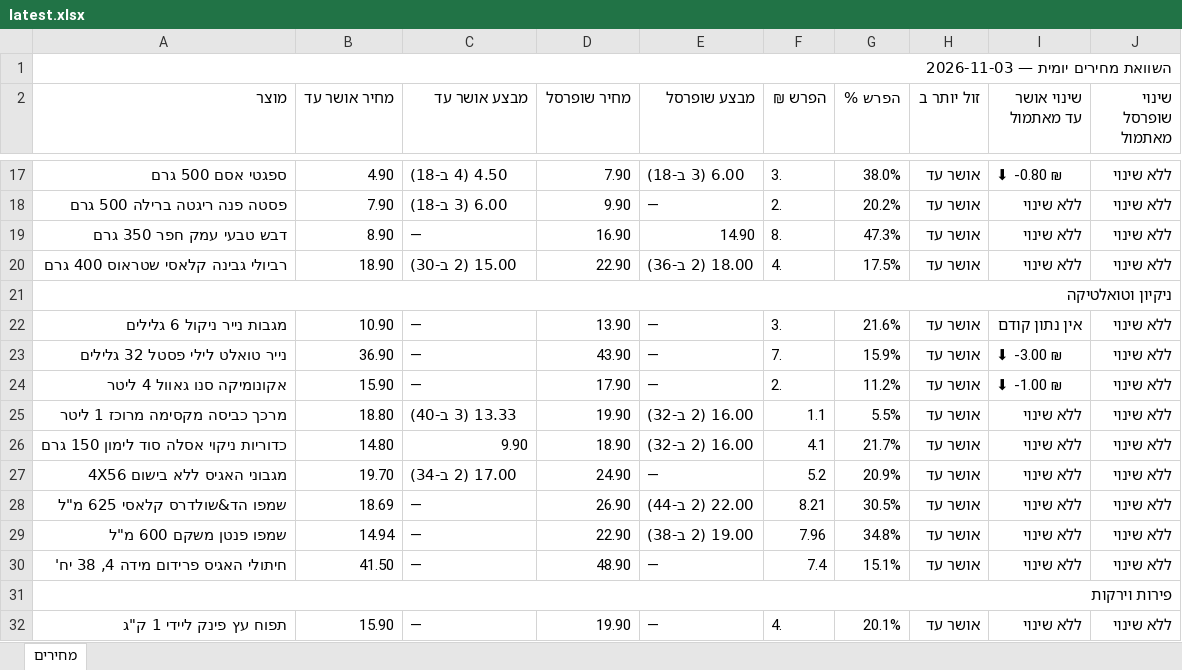
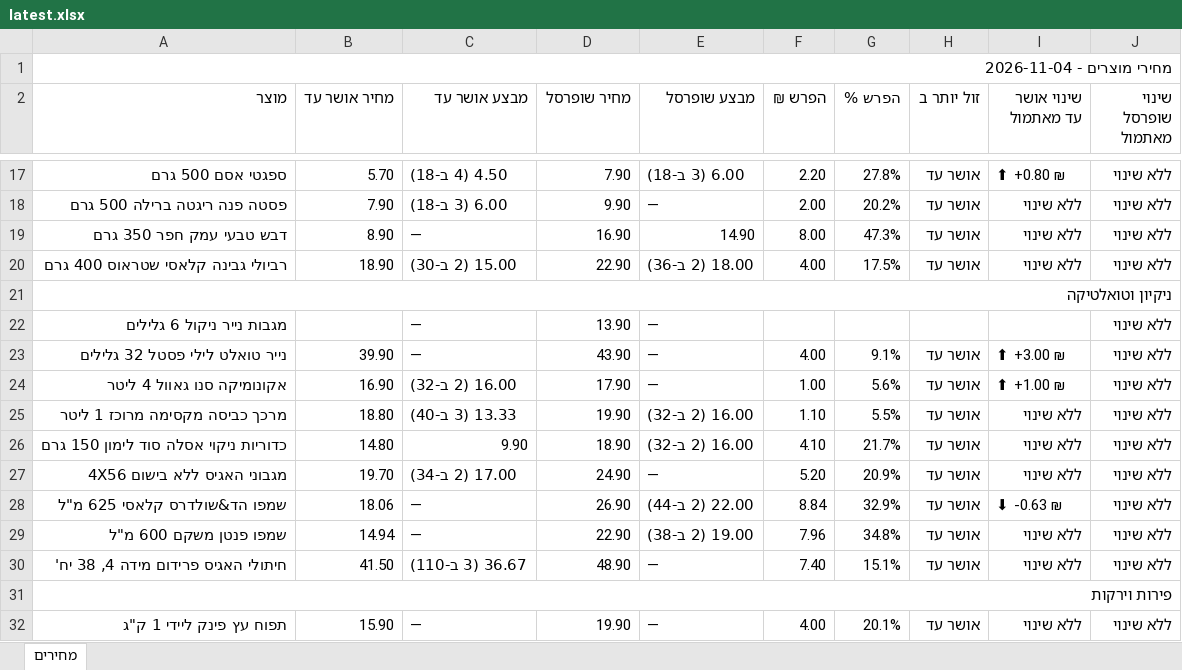
Before and after one commit to Gur1963/MYQA, an Excel workbook: grocery-prices/latest.xlsx, sheet מחירים, drawn as a sheet; only a part is shown, gaps mark what is left out; values as stored, in another font and other column widths than the file's, no cell formats; the diff covers the shown part only; the diff names each change by its address in the sheet, - before the commit and + after, or states it on an @@ line.

```diff
--- a/grocery-prices/latest.xlsx (sheet מחירים)
+++ b/grocery-prices/latest.xlsx (sheet מחירים)
-A1 (מוצר): השוואת מחירים יומית — 2026-11-03
+A1 (מוצר): מחירי מוצרים - 2026-11-04
-B17 (מחיר אושר עד): 4.90
+B17 (מחיר אושר עד): 5.70
-F17 (הפרש ₪): 3.
+F17 (הפרש ₪): 2.20
-G17 (הפרש %): 38.0%
+G17 (הפרש %): 27.8%
-I17 (שינוי אושר עד מאתמול): ⬇ -0.80 ₪
+I17 (שינוי אושר עד מאתמול): ⬆ +0.80 ₪
-F18 (הפרש ₪): 2.
+F18 (הפרש ₪): 2.00
-F19 (הפרש ₪): 8.
+F19 (הפרש ₪): 8.00
-F20 (הפרש ₪): 4.
+F20 (הפרש ₪): 4.00
-B22 (מחיר אושר עד): 10.90
+B22 (מחיר אושר עד): (empty)
-F22 (הפרש ₪): 3.
+F22 (הפרש ₪): (empty)
-G22 (הפרש %): 21.6%
+G22 (הפרש %): (empty)
-H22 (זול יותר ב): אושר עד
+H22 (זול יותר ב): (empty)
-I22 (שינוי אושר עד מאתמול): אין נתון קודם
+I22 (שינוי אושר עד מאתמול): (empty)
-B23 (מחיר אושר עד): 36.90
+B23 (מחיר אושר עד): 39.90
-F23 (הפרש ₪): 7.
+F23 (הפרש ₪): 4.00
-G23 (הפרש %): 15.9%
+G23 (הפרש %): 9.1%
-I23 (שינוי אושר עד מאתמול): ⬇ -3.00 ₪
+I23 (שינוי אושר עד מאתמול): ⬆ +3.00 ₪
-B24 (מחיר אושר עד): 15.90
+B24 (מחיר אושר עד): 16.90
-C24 (מבצע אושר עד): —
+C24 (מבצע אושר עד): 16.00 (2 ב-32)
-F24 (הפרש ₪): 2.
+F24 (הפרש ₪): 1.00
-G24 (הפרש %): 11.2%
+G24 (הפרש %): 5.6%
-I24 (שינוי אושר עד מאתמול): ⬇ -1.00 ₪
+I24 (שינוי אושר עד מאתמול): ⬆ +1.00 ₪
-F25 (הפרש ₪): 1.1
+F25 (הפרש ₪): 1.10
-F26 (הפרש ₪): 4.1
+F26 (הפרש ₪): 4.10
-F27 (הפרש ₪): 5.2
+F27 (הפרש ₪): 5.20
-B28 (מחיר אושר עד): 18.69
+B28 (מחיר אושר עד): 18.06
-F28 (הפרש ₪): 8.21
+F28 (הפרש ₪): 8.84
-G28 (הפרש %): 30.5%
+G28 (הפרש %): 32.9%
-I28 (שינוי אושר עד מאתמול): ללא שינוי
+I28 (שינוי אושר עד מאתמול): ⬇ -0.63 ₪
-C30 (מבצע אושר עד): —
+C30 (מבצע אושר עד): 36.67 (3 ב-110)
-F30 (הפרש ₪): 7.4
+F30 (הפרש ₪): 7.40
-F32 (הפרש ₪): 4.
+F32 (הפרש ₪): 4.00
```
Also changed, not shown: 50 edited cells elsewhere in this sheet, cell formats, 1 other file.
